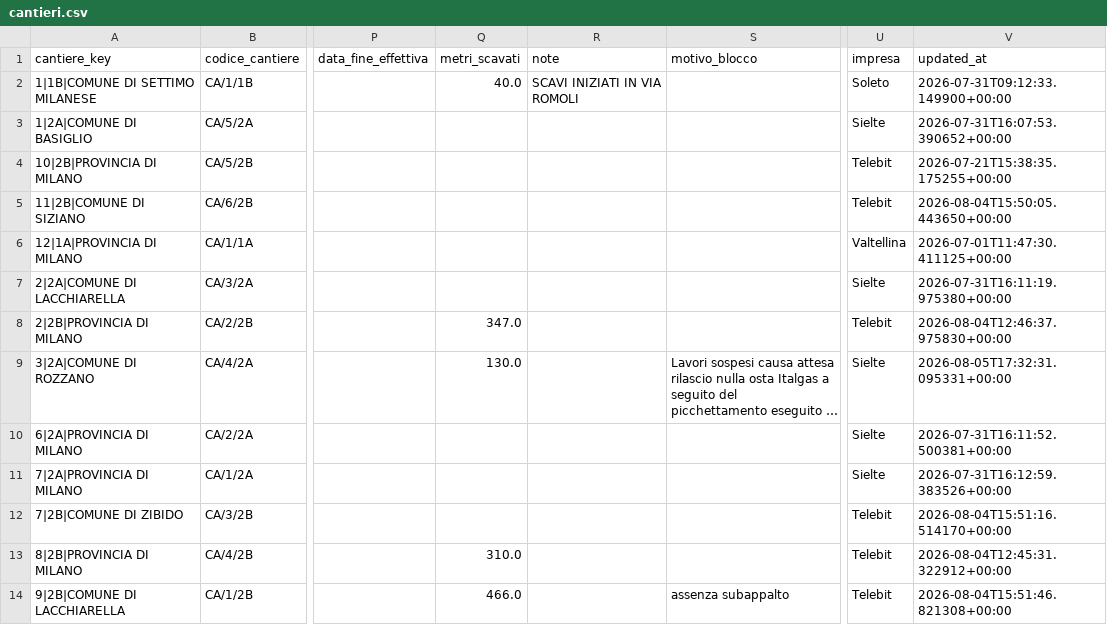
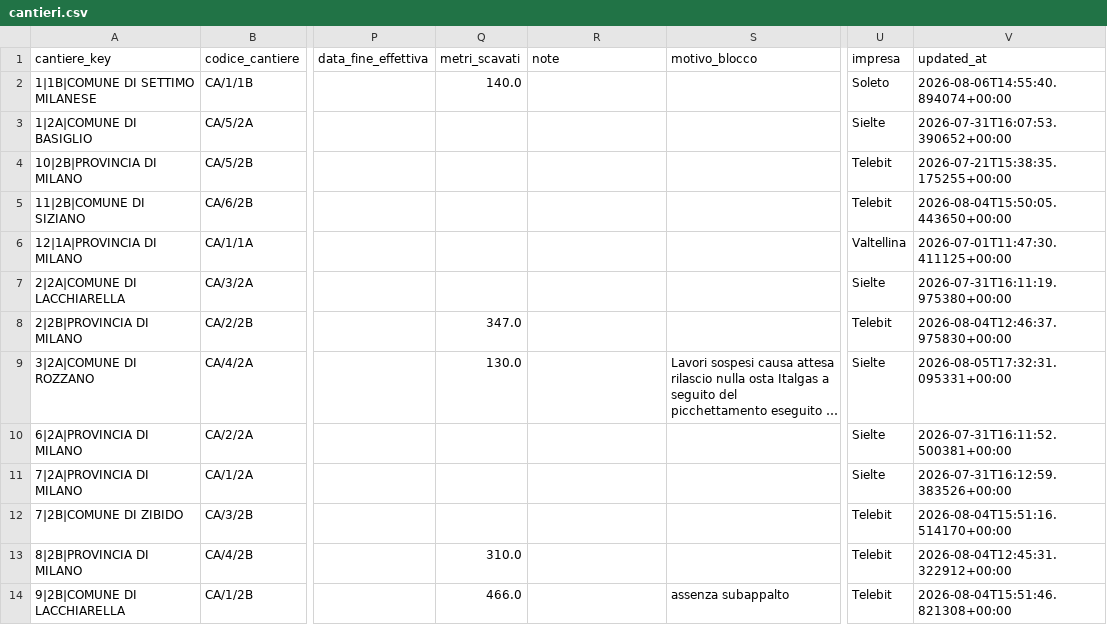
Before and after one commit to ENRI-RDS/dashboard, a CSV file: cantieri.csv, drawn as a sheet; only a part is shown, gaps mark what is left out; long unchanged cells end in …; the diff names each change by its address in the sheet, - before the commit and + after, or states it on an @@ line.

Commit message:
Auto-update cantieri.csv via approvazione admin [skip ci]

```diff
--- a/cantieri.csv
+++ b/cantieri.csv
-Q2 (metri_scavati): 40.0
+Q2 (metri_scavati): 140.0
-R2 (note): SCAVI INIZIATI IN VIA ROMOLI
+R2 (note): (empty)
-V2 (updated_at): 2026-07-31T09:12:33.149900+00:00
+V2 (updated_at): 2026-08-06T14:55:40.894074+00:00
```
